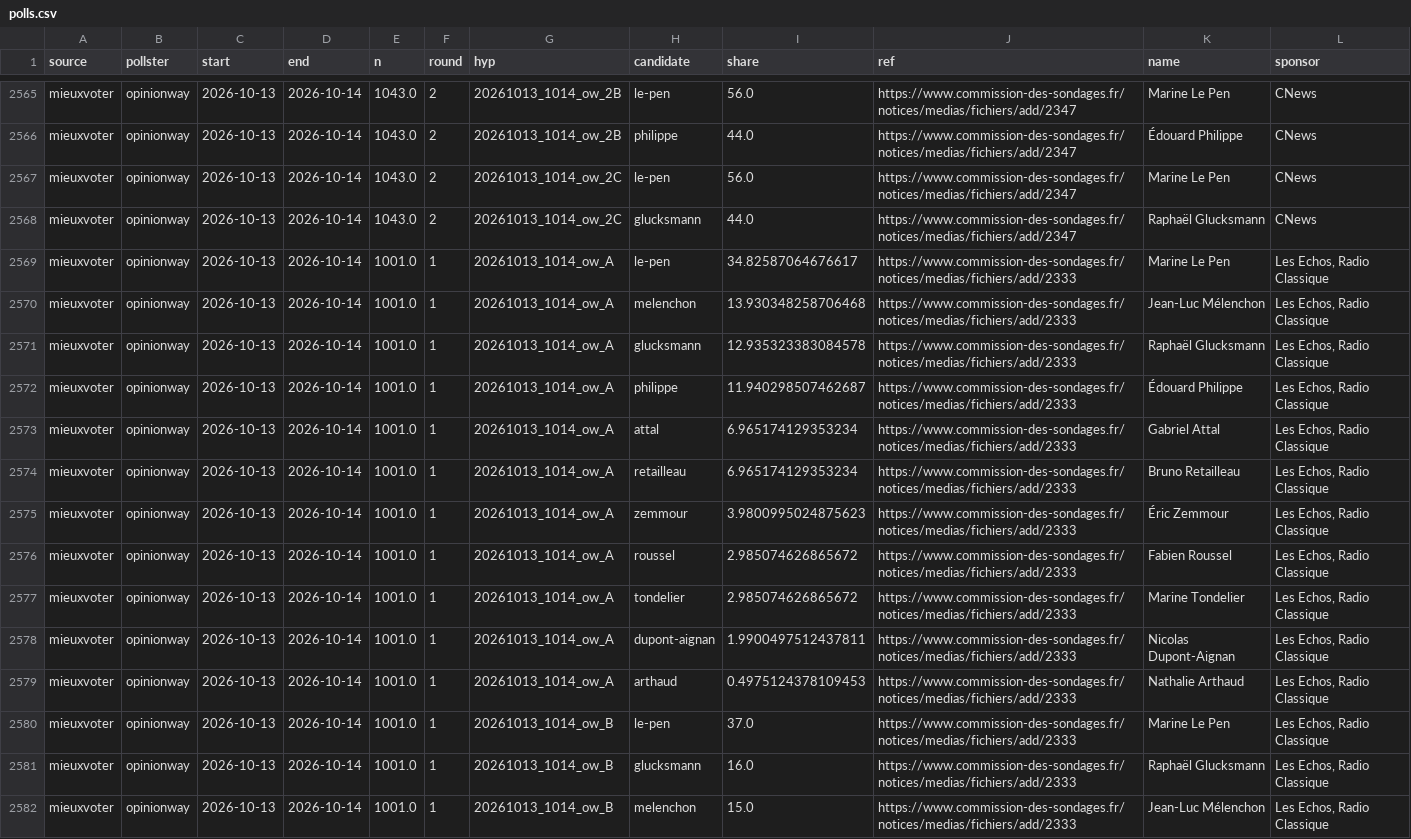
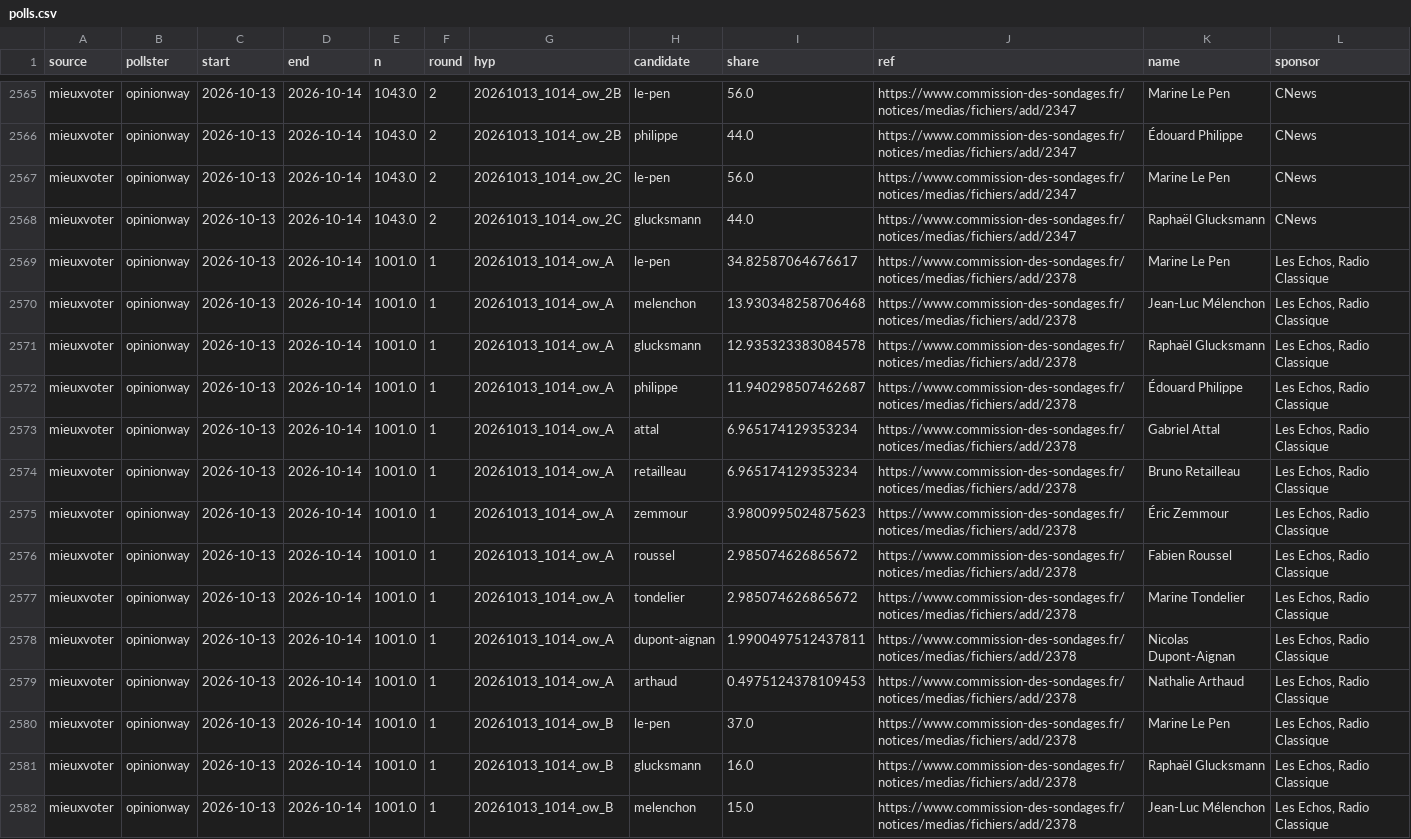
Before and after one commit to Teabaud/chances2027, a CSV file: data/polls.csv, drawn as a sheet; only a part is shown, gaps mark what is left out; the diff covers the shown part only; the diff names each change by its address in the sheet, - before the commit and + after, or states it on an @@ line.

```diff
--- a/data/polls.csv
+++ b/data/polls.csv
-J2569:J2582 (ref): https://www.commission-des-sondages.fr/notices/medias/fichiers/add/2333
+J2569:J2582 (ref): https://www.commission-des-sondages.fr/notices/medias/fichiers/add/2378
```
Also changed, not shown: 17 edited cells elsewhere in this file, site/data/history.csv, 1 other file.
